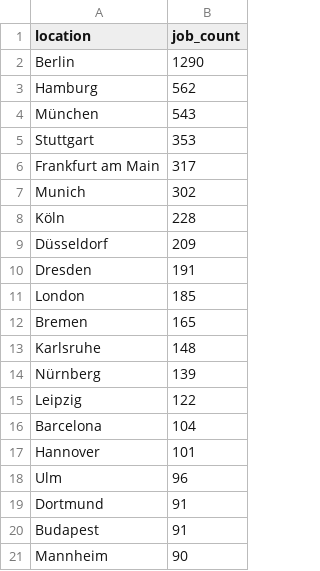
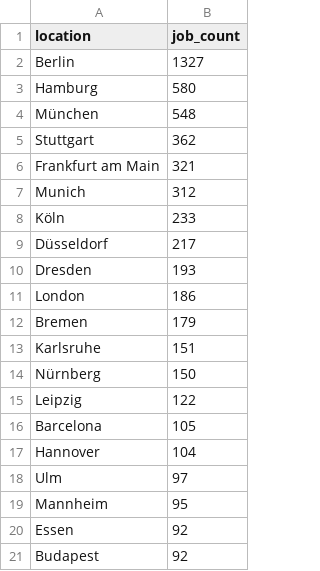
Before and after one commit to ritesh8303/dataforge, a CSV file: analytics/top_locations.csv, drawn as a sheet.

Commit message:
Fix 'Other' region classification: resolve BA API ingestor schema, clean duplicate empty location active records in SCD Type 2, and add ba_api fallback to Germany

```diff
--- a/analytics/top_locations.csv
+++ b/analytics/top_locations.csv
@@ -1,21 +1,21 @@
 location,job_count
-Berlin,1290
-Hamburg,562
-München,543
-Stuttgart,353
-Frankfurt am Main,317
-Munich,302
-Köln,228
-Düsseldorf,209
-Dresden,191
-London,185
-Bremen,165
-Karlsruhe,148
-Nürnberg,139
+Berlin,1327
+Hamburg,580
+München,548
+Stuttgart,362
+Frankfurt am Main,321
+Munich,312
+Köln,233
+Düsseldorf,217
+Dresden,193
+London,186
+Bremen,179
+Karlsruhe,151
+Nürnberg,150
 Leipzig,122
-Barcelona,104
-Hannover,101
-Ulm,96
-Dortmund,91
-Budapest,91
-Mannheim,90
+Barcelona,105
+Hannover,104
+Ulm,97
+Mannheim,95
+Essen,92
+Budapest,92
```
Also changed, not shown: analytics/jobs_by_region.csv, analytics/top_companies.csv, 10 other files.
